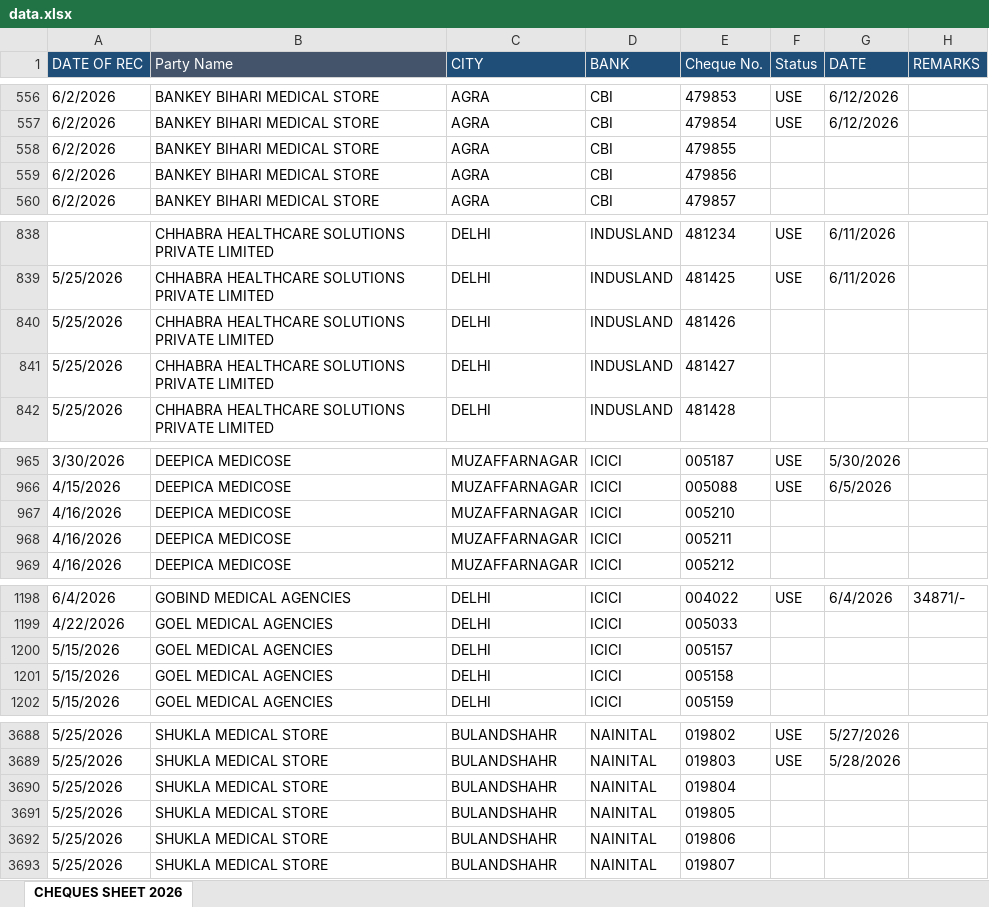
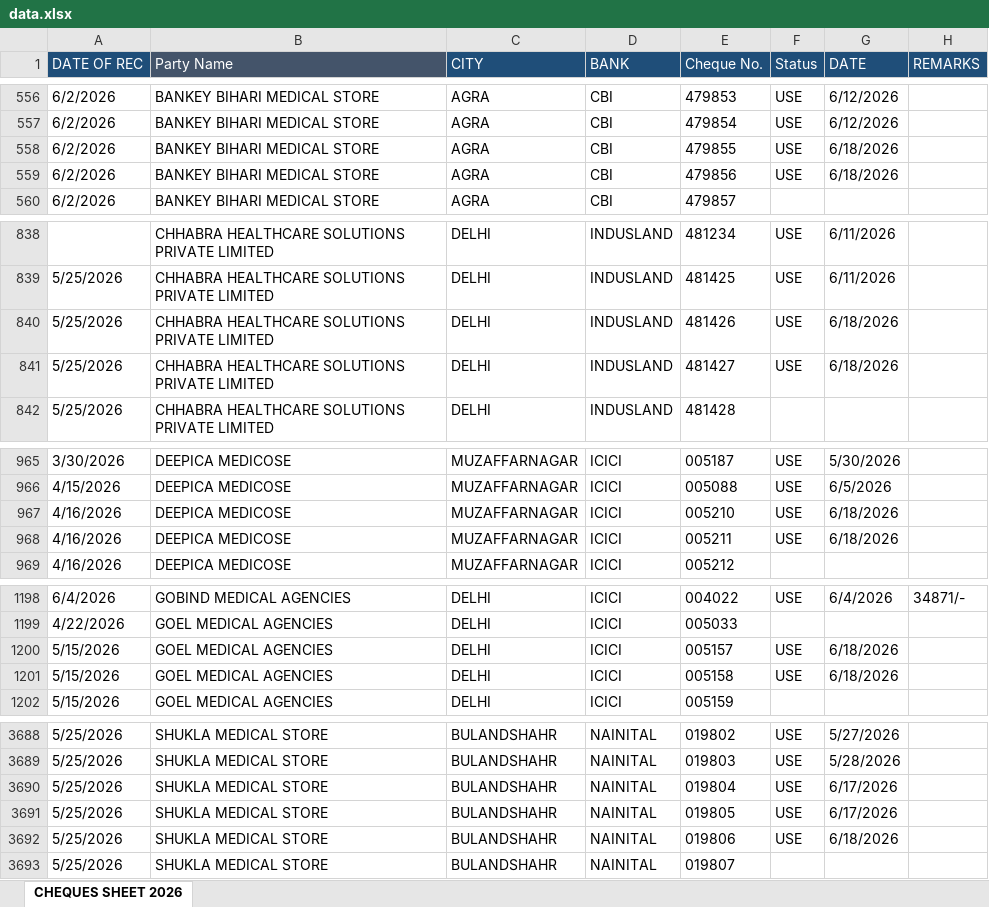
Before and after one commit to abenterprisesghz-stack/cheque-tracker, an Excel workbook: data.xlsx, sheet CHEQUES SHEET 2026, drawn as a sheet; only a part is shown, gaps mark what is left out; values as stored, in another font and other column widths than the file's, no borders; conditional formats not drawn; the diff covers the shown part only; the diff names each change by its address in the sheet, - before the commit and + after, or states it on an @@ line.

```diff
--- a/data.xlsx (sheet CHEQUES SHEET 2026)
+++ b/data.xlsx (sheet CHEQUES SHEET 2026)
-F558:F559 (Status): (empty)
+F558:F559 (Status): USE
-G558:G559 (DATE): (empty)
+G558:G559 (DATE): 6/18/2026
-F840:F841 (Status): (empty)
+F840:F841 (Status): USE
-G840:G841 (DATE): (empty)
+G840:G841 (DATE): 6/18/2026
-F967:F968 (Status): (empty)
+F967:F968 (Status): USE
-G967:G968 (DATE): (empty)
+G967:G968 (DATE): 6/18/2026
-F1200:F1201 (Status): (empty)
+F1200:F1201 (Status): USE
-G1200:G1201 (DATE): (empty)
+G1200:G1201 (DATE): 6/18/2026
-F3690:F3692 (Status): (empty)
+F3690:F3692 (Status): USE
-G3690:G3691 (DATE): (empty)
+G3690:G3691 (DATE): 6/17/2026
-G3692 (DATE): (empty)
+G3692 (DATE): 6/18/2026
```
Also changed, not shown: 128 added rows and 187 edited cells elsewhere in this sheet.
